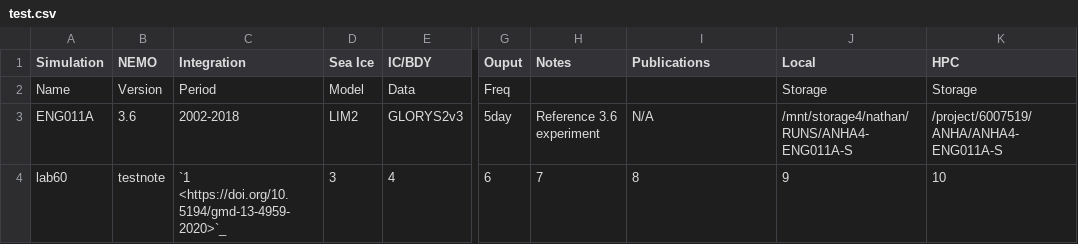
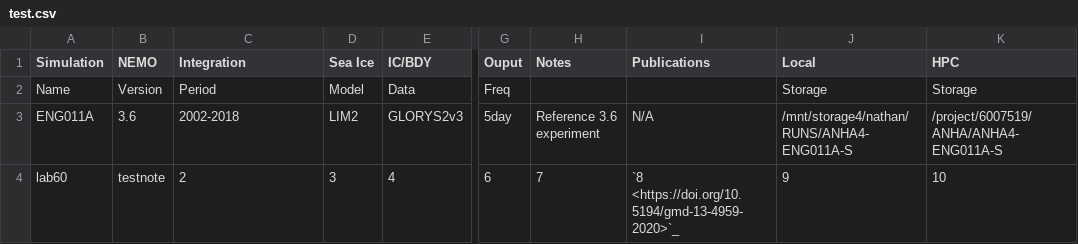
Before and after one commit to UofA-NEMO/Canadian-NEMO-Ocean-Modelling-Forum-Community-of-Practice, a CSV file: docs/_static/_UofA/test.csv, drawn as a sheet; only a part is shown, gaps mark what is left out; the diff names each change by its address in the sheet, - before the commit and + after, or states it on an @@ line.

Commit message:
Update test.csv

```diff
--- a/docs/_static/_UofA/test.csv
+++ b/docs/_static/_UofA/test.csv
-C4 (Integration): `1 <https://doi.org/10.5194/gmd-13-4959-2020>`_
+C4 (Integration): 2
-I4 (Publications): 8
+I4 (Publications): `8 <https://doi.org/10.5194/gmd-13-4959-2020>`_
```
